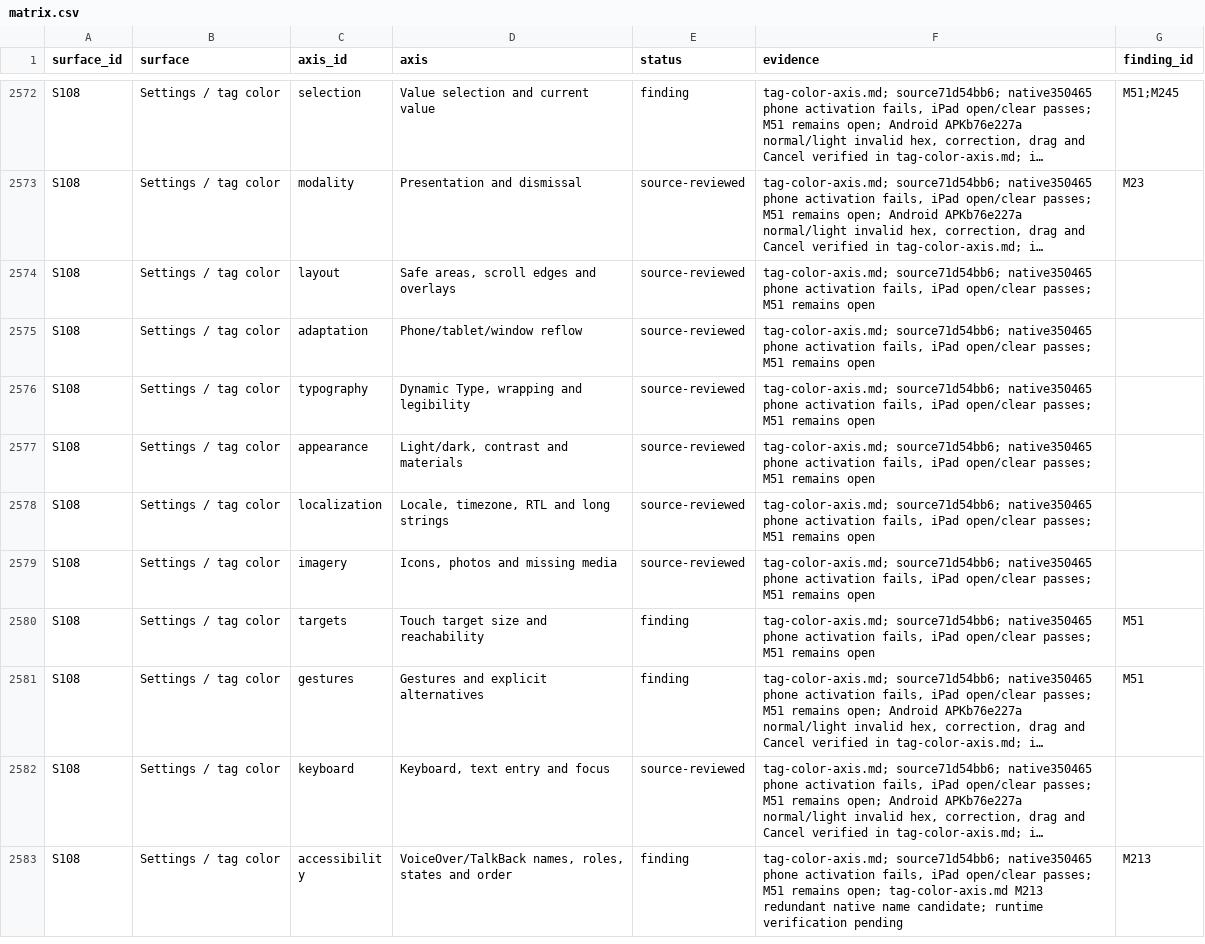
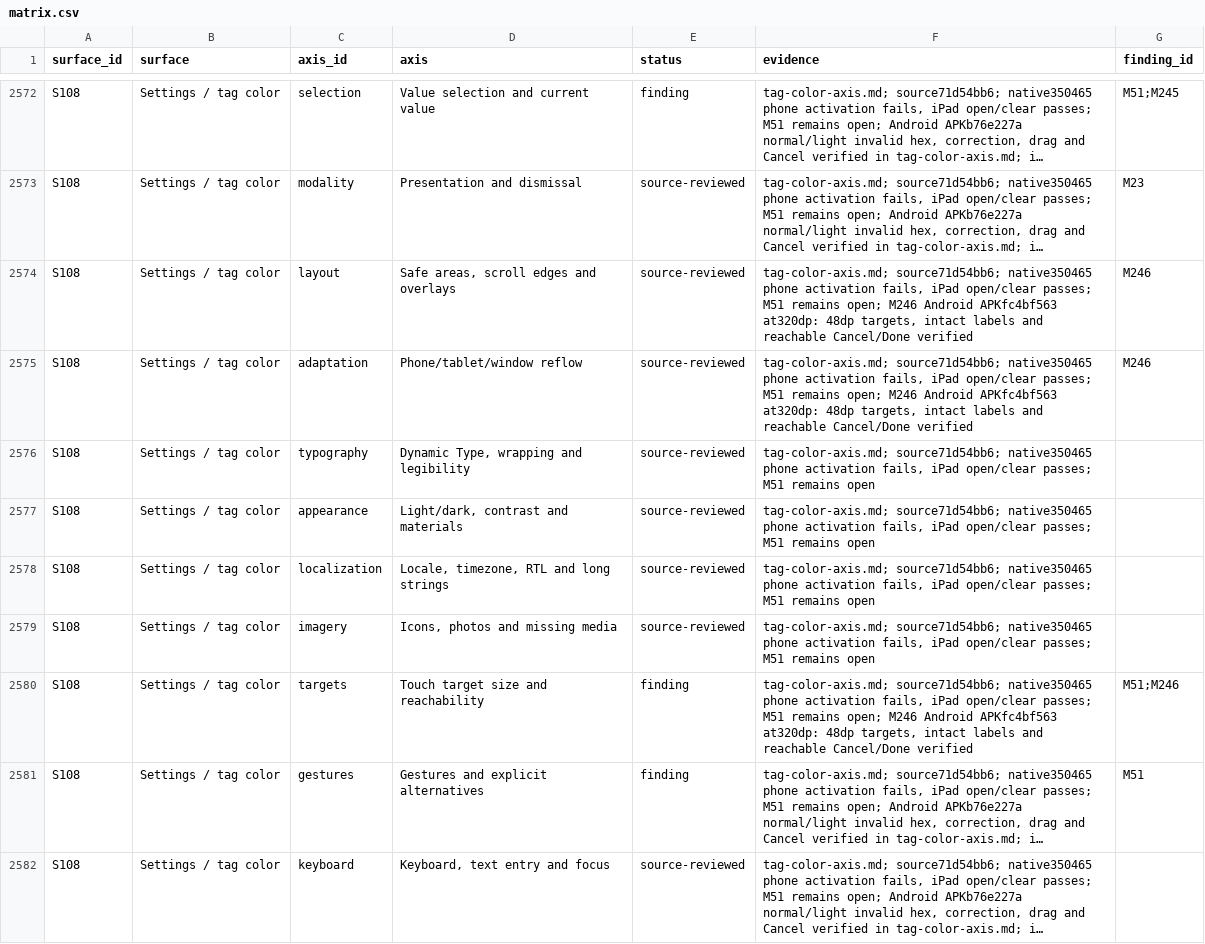
Before and after one commit to elsell/stuffstash, a CSV file: docs/reports/mobile-ui-remediation-2026-09-14/matrix.csv, drawn as a sheet; only a part is shown, gaps mark what is left out; the shorter side is filled out with more unchanged rows; long unchanged cells end in …; the diff names each change by its address in the sheet, - before the commit and + after, or states it on an @@ line.

Commit message:
fix(mobile): size Android color controls for narrow phones

```diff
--- a/docs/reports/mobile-ui-remediation-2026-09-14/matrix.csv
+++ b/docs/reports/mobile-ui-remediation-2026-09-14/matrix.csv
-F2574:F2575 (evidence): …M51 remains open
+F2574:F2575 (evidence): …M51 remains open; M246 Android APKfc4bf563 at320dp: 48dp targets, intact labels and reachable Cancel/Done verified
-G2574:G2575 (finding_id): (empty)
+G2574:G2575 (finding_id): M246
-F2580 (evidence): …M51 remains open
+F2580 (evidence): …M51 remains open; M246 Android APKfc4bf563 at320dp: 48dp targets, intact labels and reachable Cancel/Done verified
-G2580 (finding_id): M51
+G2580 (finding_id): M51;M246
```
Also changed, not shown: 7 other files.
